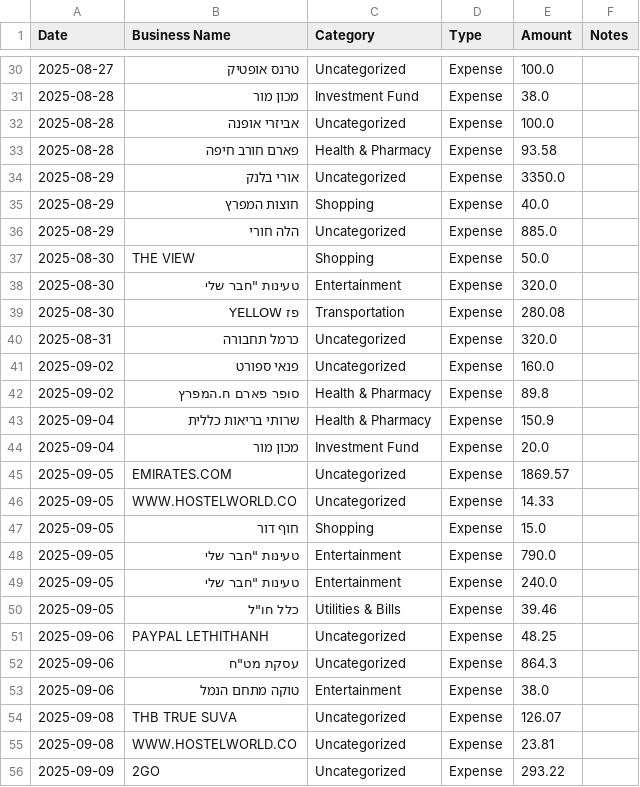
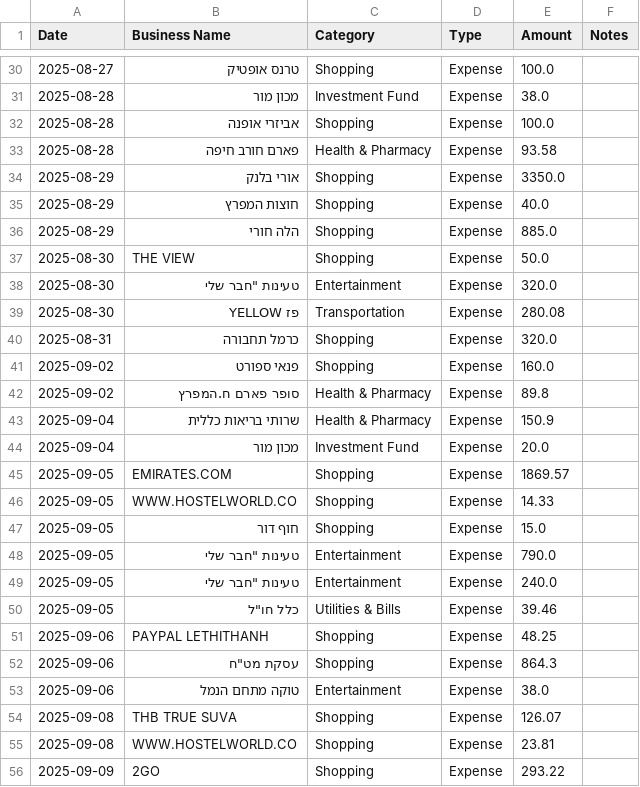
Before and after one commit to israelnoam/finance-dashboard, a CSV file: MasterData.csv, drawn as a sheet; only a part is shown, gaps mark what is left out; the diff covers the shown part only.

Commit message:
Eliminate Uncategorized, add specific merchant rules, fix KPI bullets, and enforce Market Insights RTL

```diff
--- a/MasterData.csv
+++ b/MasterData.csv
@@ -30,8 +30,8 @@
-2025-08-27,טרנס אופטיק,Uncategorized,Expense,100.0,
+2025-08-27,טרנס אופטיק,Shopping,Expense,100.0,
 2025-08-28,מכון מור,Investment Fund,Expense,38.0,
-2025-08-28,אביזרי אופנה,Uncategorized,Expense,100.0,
+2025-08-28,אביזרי אופנה,Shopping,Expense,100.0,
 2025-08-28,פארם חורב חיפה,Health & Pharmacy,Expense,93.58,
-2025-08-29,אורי בלנק,Uncategorized,Expense,3350.0,
+2025-08-29,אורי בלנק,Shopping,Expense,3350.0,
 2025-08-29,חוצות המפרץ,Shopping,Expense,40.0,
-2025-08-29,הלה חורי,Uncategorized,Expense,885.0,
+2025-08-29,הלה חורי,Shopping,Expense,885.0,
 2025-08-30,THE VIEW,Shopping,Expense,50.0,
@@ -39,4 +39,4 @@
 2025-08-30,פז YELLOW,Transportation,Expense,280.08,
-2025-08-31,כרמל תחבורה,Uncategorized,Expense,320.0,
-2025-09-02,פנאי ספורט,Uncategorized,Expense,160.0,
+2025-08-31,כרמל תחבורה,Shopping,Expense,320.0,
+2025-09-02,פנאי ספורט,Shopping,Expense,160.0,
 2025-09-02,סופר פארם ח.המפרץ,Health & Pharmacy,Expense,89.8,
@@ -44,4 +44,4 @@
 2025-09-04,מכון מור,Investment Fund,Expense,20.0,
-2025-09-05,EMIRATES.COM,Uncategorized,Expense,1869.57,
-2025-09-05,WWW.HOSTELWORLD.CO,Uncategorized,Expense,14.33,
+2025-09-05,EMIRATES.COM,Shopping,Expense,1869.57,
+2025-09-05,WWW.HOSTELWORLD.CO,Shopping,Expense,14.33,
 2025-09-05,חוף דור,Shopping,Expense,15.0,
@@ -50,7 +50,7 @@
 2025-09-05,"כלל חו""ל",Utilities & Bills,Expense,39.46,
-2025-09-06,PAYPAL LETHITHANH,Uncategorized,Expense,48.25,
-2025-09-06,"עסקת מט""ח",Uncategorized,Expense,864.3,
+2025-09-06,PAYPAL LETHITHANH,Shopping,Expense,48.25,
+2025-09-06,"עסקת מט""ח",Shopping,Expense,864.3,
 2025-09-06,טוקה מתחם הנמל,Entertainment,Expense,38.0,
-2025-09-08,THB TRUE SUVA,Uncategorized,Expense,126.07,
-2025-09-08,WWW.HOSTELWORLD.CO,Uncategorized,Expense,23.81,
-2025-09-09,2GO,Uncategorized,Expense,293.22,
+2025-09-08,THB TRUE SUVA,Shopping,Expense,126.07,
+2025-09-08,WWW.HOSTELWORLD.CO,Shopping,Expense,23.81,
+2025-09-09,2GO,Shopping,Expense,293.22,
```
Also changed, not shown: 172 edited cells elsewhere in this file, 4 other files.
